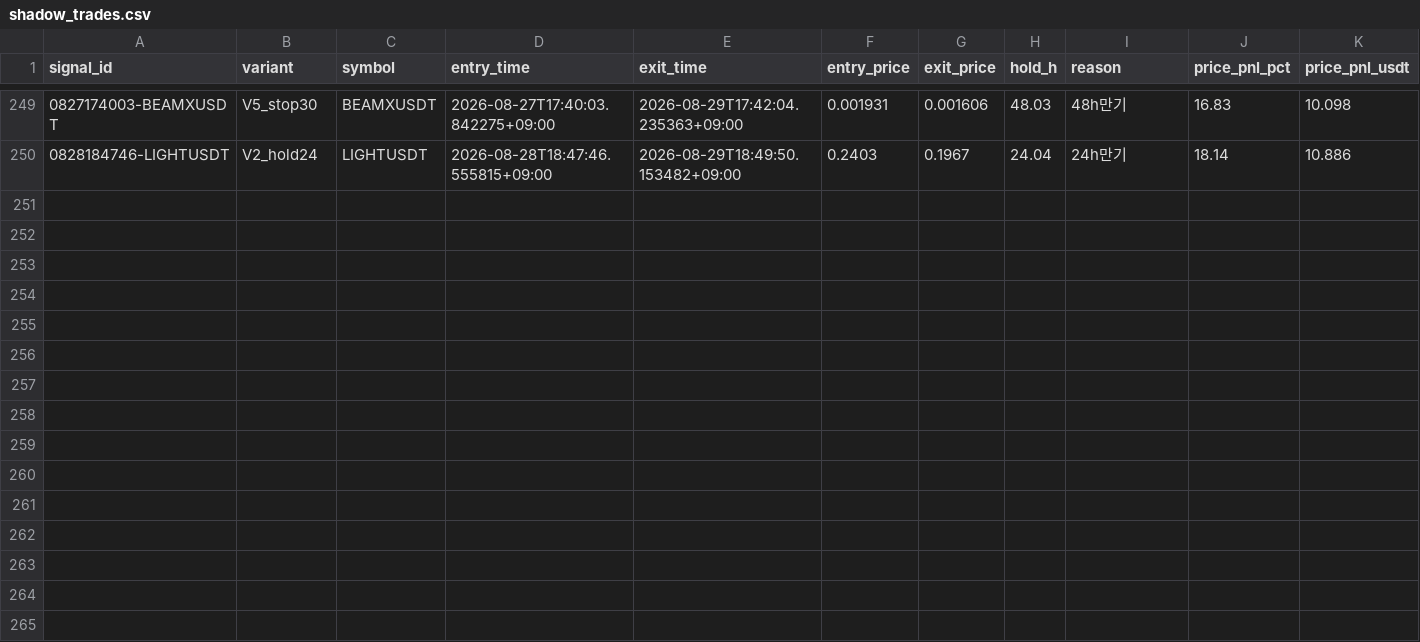
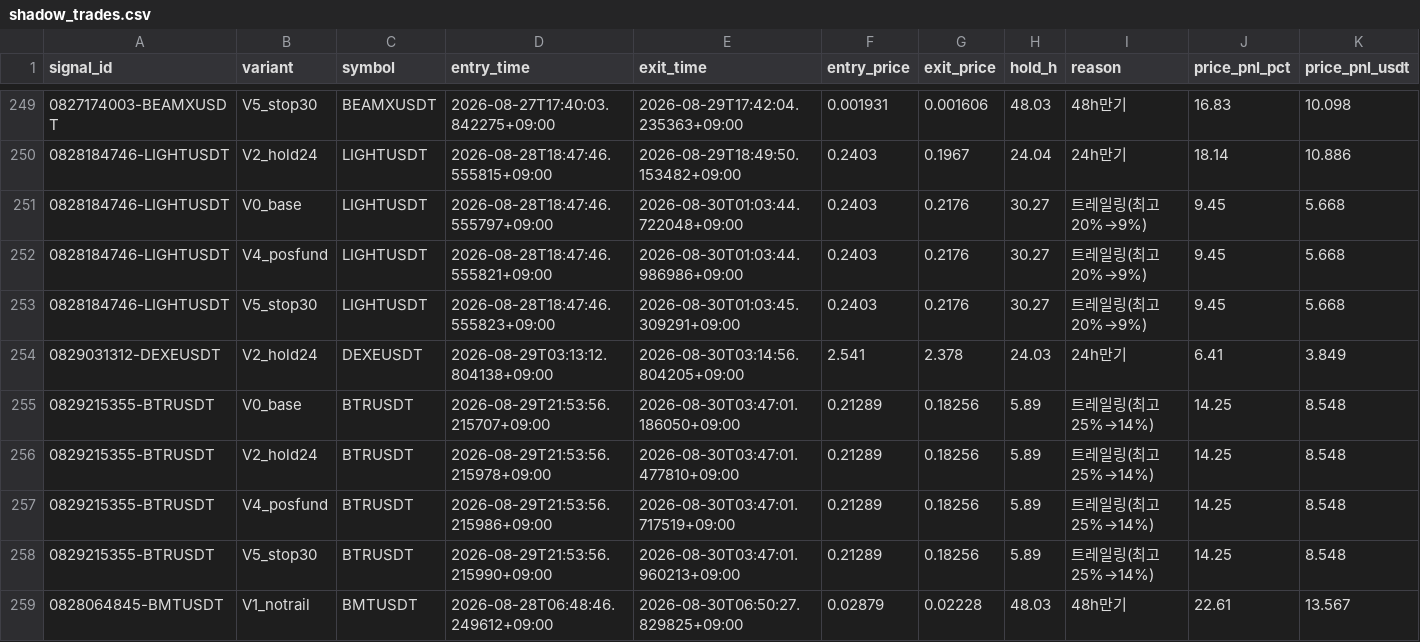
Before and after one commit to heobum0928-art/stock, a CSV file: data/shadow_trades.csv, drawn as a sheet; only a part is shown, gaps mark what is left out; rows hold the shown columns only; the diff names each change by its address in the sheet, - before the commit and + after, or states it on an @@ line.

```diff
--- a/data/shadow_trades.csv
+++ b/data/shadow_trades.csv
+row 251: 0828184746-LIGHTUSDT | V0_base | LIGHTUSDT | 2026-08-28T18:47:46.555797+09:00 | 2026-08-30T01:03:44.722048+09:00 | 0.2403 | 0.2176 | 30.27 | 트레일링(최고20%→9%) | 9.45 | 5.668
+row 252: 0828184746-LIGHTUSDT | V4_posfund | LIGHTUSDT | 2026-08-28T18:47:46.555821+09:00 | 2026-08-30T01:03:44.986986+09:00 | 0.2403 | 0.2176 | 30.27 | 트레일링(최고20%→9%) | 9.45 | 5.668
+row 253: 0828184746-LIGHTUSDT | V5_stop30 | LIGHTUSDT | 2026-08-28T18:47:46.555823+09:00 | 2026-08-30T01:03:45.309291+09:00 | 0.2403 | 0.2176 | 30.27 | 트레일링(최고20%→9%) | 9.45 | 5.668
+row 254: 0829031312-DEXEUSDT | V2_hold24 | DEXEUSDT | 2026-08-29T03:13:12.804138+09:00 | 2026-08-30T03:14:56.804205+09:00 | 2.541 | 2.378 | 24.03 | 24h만기 | 6.41 | 3.849
+row 255: 0829215355-BTRUSDT | V0_base | BTRUSDT | 2026-08-29T21:53:56.215707+09:00 | 2026-08-30T03:47:01.186050+09:00 | 0.21289 | 0.18256 | 5.89 | 트레일링(최고25%→14%) | 14.25 | 8.548
+row 256: 0829215355-BTRUSDT | V2_hold24 | BTRUSDT | 2026-08-29T21:53:56.215978+09:00 | 2026-08-30T03:47:01.477810+09:00 | 0.21289 | 0.18256 | 5.89 | 트레일링(최고25%→14%) | 14.25 | 8.548
+row 257: 0829215355-BTRUSDT | V4_posfund | BTRUSDT | 2026-08-29T21:53:56.215986+09:00 | 2026-08-30T03:47:01.717519+09:00 | 0.21289 | 0.18256 | 5.89 | 트레일링(최고25%→14%) | 14.25 | 8.548
+row 258: 0829215355-BTRUSDT | V5_stop30 | BTRUSDT | 2026-08-29T21:53:56.215990+09:00 | 2026-08-30T03:47:01.960213+09:00 | 0.21289 | 0.18256 | 5.89 | 트레일링(최고25%→14%) | 14.25 | 8.548
+row 259: 0828064845-BMTUSDT | V1_notrail | BMTUSDT | 2026-08-28T06:48:46.249612+09:00 | 2026-08-30T06:50:27.829825+09:00 | 0.02879 | 0.02228 | 48.03 | 48h만기 | 22.61 | 13.567
```
Also changed, not shown: data/alt_momentum_long_trades.csv, data/margin_short_ledger.csv, 8 other files.
